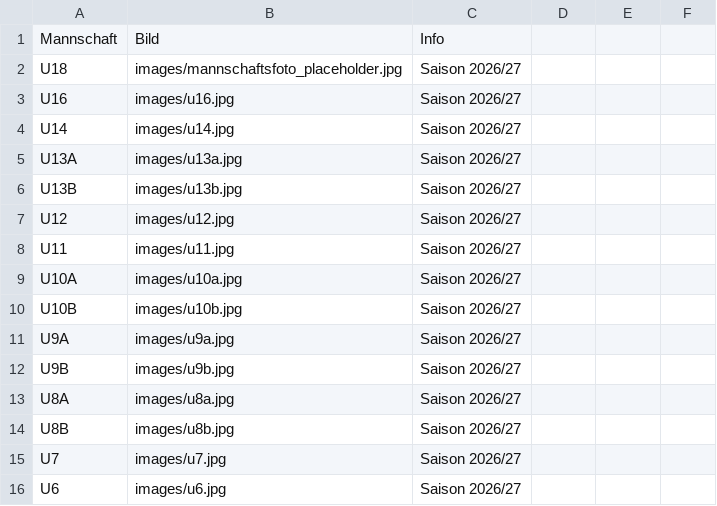
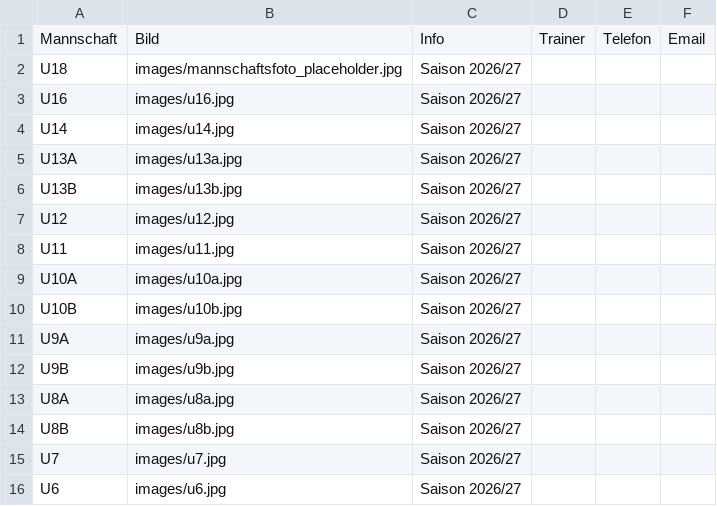
Before and after one commit to tweiss-1/fcstattegg, a CSV file: data/nachwuchs.csv, drawn as a sheet; the diff names each change by its address in the sheet, - before the commit and + after, or states it on an @@ line.

```diff
--- a/data/nachwuchs.csv
+++ b/data/nachwuchs.csv
-D1: (empty)
+D1: Trainer
-E1: (empty)
+E1: Telefon
-F1: (empty)
+F1: Email
```
Also changed, not shown: data/downloads.csv, data/slideshow.csv, 4 other files.
